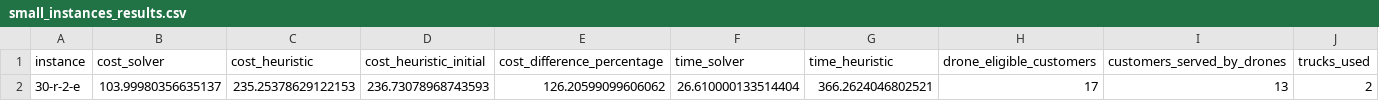
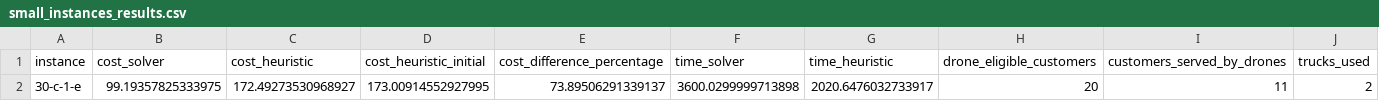
Before and after one commit to Fedrosauro/Mathematical-optimization-project, a CSV file: results/small_instances_results.csv, drawn as a sheet; removed rows and columns are numbered as before the commit, all else as after; the diff names each change by its address in the sheet, - before the commit and + after, or states it on an @@ line.

Commit message:
small_instances_tests, medium_instances_tests, impact_of_components_tests

```diff
--- a/results/small_instances_results.csv
+++ b/results/small_instances_results.csv
-row 2: 30-r-2-e | 103.99980356635137 | 235.25378629122153 | 236.73078968743593 | 126.20599099606062 | 26.610000133514404 | 366.2624046802521 | 17 | 13 | 2
+row 2: 30-c-1-e | 99.19357825333975 | 172.49273530968927 | 173.00914552927995 | 73.89506291339137 | 3600.0299999713898 | 2020.6476032733917 | 20 | 11 | 2
```
Also changed, not shown: 4 other files.
